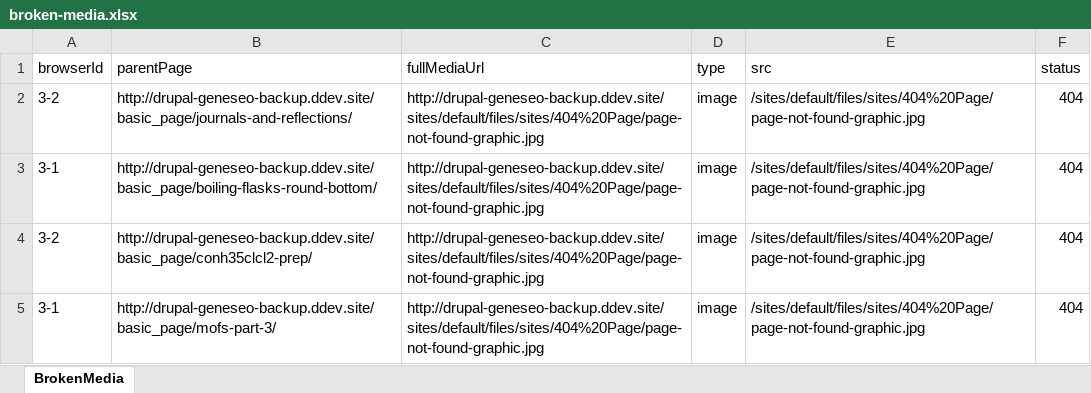
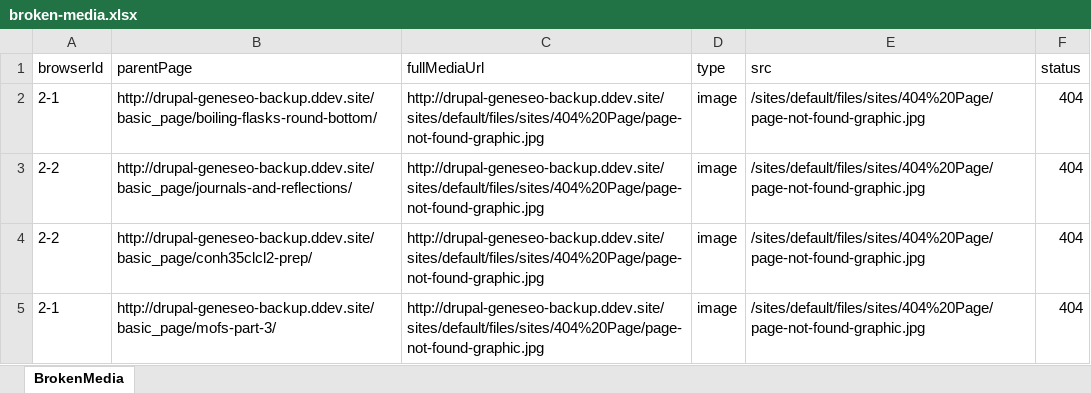
Before and after one commit to purvacodes/SunyGeneseoPlaywright, an Excel workbook: test-artifacts/media-reports/broken-media.xlsx, sheet BrokenMedia, drawn as a sheet; values as stored, in another font and other column widths than the file's, no borders; removed rows and columns are numbered as before the commit, all else as after; the diff names each change by its address in the sheet, - before the commit and + after, or states it on an @@ line.

```diff
--- a/test-artifacts/media-reports/broken-media.xlsx (sheet BrokenMedia)
+++ b/test-artifacts/media-reports/broken-media.xlsx (sheet BrokenMedia)
-row 2: 3-2 | http://drupal-geneseo-backup.ddev.site/basic_page/journals-and-reflections/ | http://drupal-geneseo-backup.ddev.site/sites/default/files/sites/404%20Page/page-not-found-graphic.jpg | image | /sites/default/files/sites/404%20Page/page-not-found-graphic.jpg | 404
-A2 (browserId): 3-1
+A2 (browserId): 2-1
+row 3: 2-2 | http://drupal-geneseo-backup.ddev.site/basic_page/journals-and-reflections/ | http://drupal-geneseo-backup.ddev.site/sites/default/files/sites/404%20Page/page-not-found-graphic.jpg | image | /sites/default/files/sites/404%20Page/page-not-found-graphic.jpg | 404
-A4 (browserId): 3-2
+A4 (browserId): 2-2
-A5 (browserId): 3-1
+A5 (browserId): 2-1
```
Also changed, not shown: basic_page.xlsx, test-artifacts/media-reports/all-media.xlsx, 16 other files.
